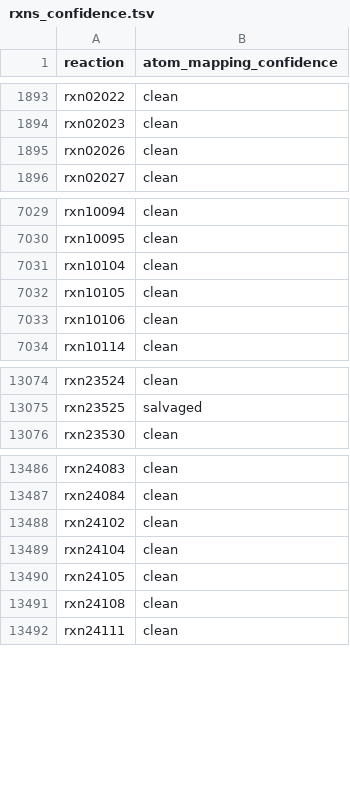
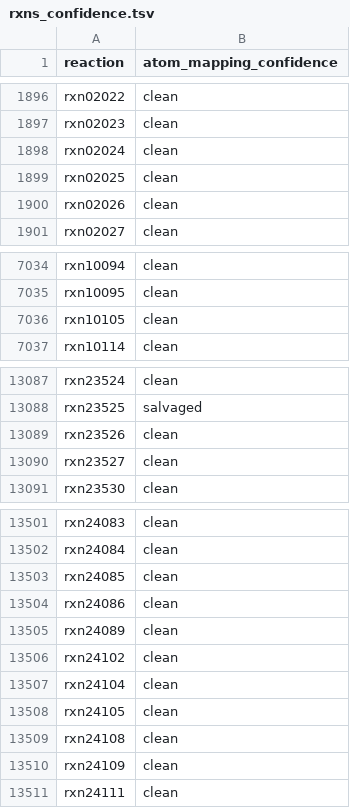
Before and after one commit to ModelSEED/ModelSEEDDatabase, a TSV file: Biochemistry/Structures/AtomMappings/rxns_confidence.tsv, drawn as a sheet; only a part is shown, gaps mark what is left out; the diff covers the shown part only.

Commit message:
AtomMappings: rerun RDT after the 6 wildcard-shadowed compounds were pinned concrete
Full AAM-number rerun over the updated Unique: 32,839 clean reactions
(was 32,789), 12 reactions un-jokered (the ones referencing cpd00502,
cpd00538, cpd02011, cpd02971, cpd11945, cpd12357), joker list
11,428 -> 11,416. species_equivalence_groups.tsv rebuilt (20,887 rows).
0 run-on chains dropped. reaction_*.json repopulation is the follow-up.

```diff
--- a/Biochemistry/Structures/AtomMappings/rxns_confidence.tsv
+++ b/Biochemistry/Structures/AtomMappings/rxns_confidence.tsv
@@ -1894,2 +1897,4 @@ rxn02022	clean
 rxn02023	clean
+rxn02024	clean
+rxn02025	clean
 rxn02026	clean
@@ -7030,5 +7035,3 @@ rxn10094	clean
 rxn10095	clean
-rxn10104	clean
 rxn10105	clean
-rxn10106	clean
 rxn10114	clean
@@ -13075,2 +13088,4 @@ rxn23524	clean
 rxn23525	salvaged
+rxn23526	clean
+rxn23527	clean
 rxn23530	clean
@@ -13487,2 +13502,5 @@ rxn24083	clean
 rxn24084	clean
+rxn24085	clean
+rxn24086	clean
+rxn24089	clean
 rxn24102	clean
@@ -13491,2 +13509,3 @@ rxn24105	clean
 rxn24108	clean
+rxn24109	clean
 rxn24111	clean
```
Also changed, not shown: 53 added rows, 9 removed rows and 6 edited cells elsewhere in this file, Biochemistry/Structures/AtomMappings/species_equivalence_groups.tsv, 4 other files.
